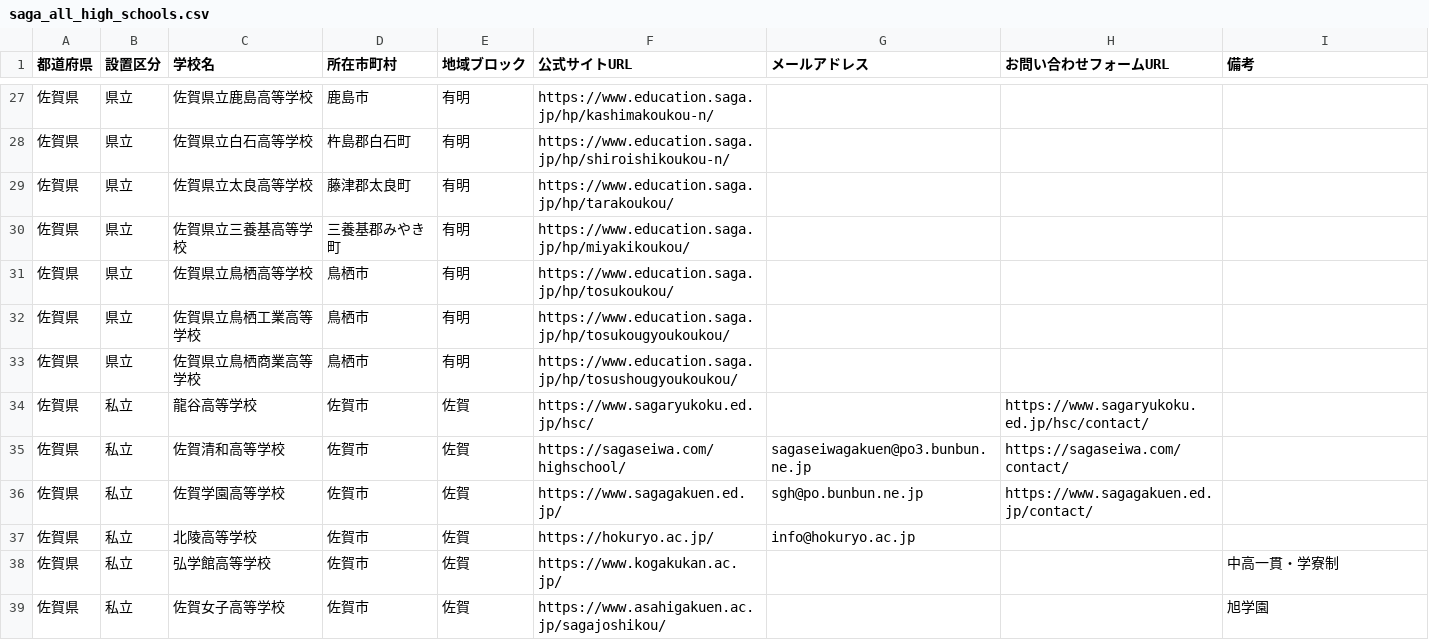
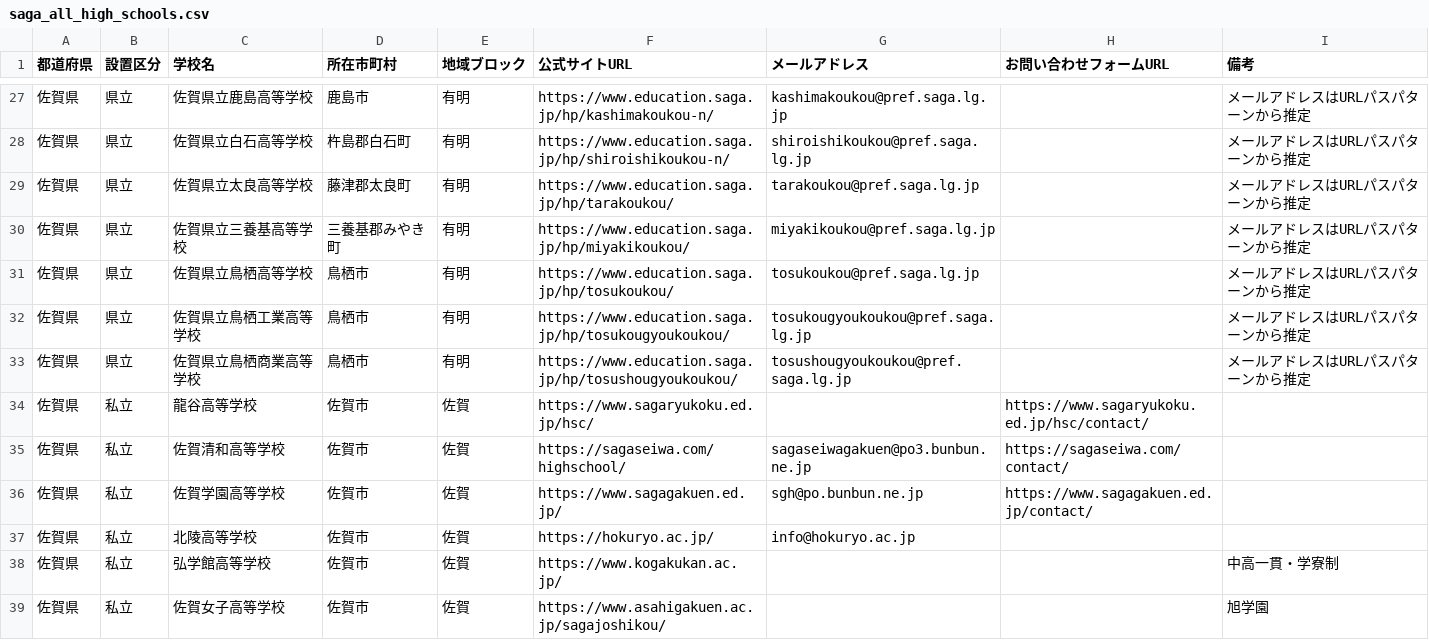
Before and after one commit to kitaichi-hokkaido/kitaichi, a CSV file: saga_all_high_schools.csv, drawn as a sheet; only a part is shown, gaps mark what is left out; the diff covers the shown part only.

```diff
--- a/saga_all_high_schools.csv
+++ b/saga_all_high_schools.csv
@@ -27,8 +27,8 @@
-佐賀県,県立,佐賀県立鹿島高等学校,鹿島市,有明,https://www.education.saga.jp/hp/kashimakoukou-n/,,,
-佐賀県,県立,佐賀県立白石高等学校,杵島郡白石町,有明,https://www.education.saga.jp/hp/shiroishikoukou-n/,,,
-佐賀県,県立,佐賀県立太良高等学校,藤津郡太良町,有明,https://www.education.saga.jp/hp/tarakoukou/,,,
-佐賀県,県立,佐賀県立三養基高等学校,三養基郡みやき町,有明,https://www.education.saga.jp/hp/miyakikoukou/,,,
-佐賀県,県立,佐賀県立鳥栖高等学校,鳥栖市,有明,https://www.education.saga.jp/hp/tosukoukou/,,,
-佐賀県,県立,佐賀県立鳥栖工業高等学校,鳥栖市,有明,https://www.education.saga.jp/hp/tosukougyoukoukou/,,,
-佐賀県,県立,佐賀県立鳥栖商業高等学校,鳥栖市,有明,https://www.education.saga.jp/hp/tosushougyoukoukou/,,,
+佐賀県,県立,佐賀県立鹿島高等学校,鹿島市,有明,https://www.education.saga.jp/hp/kashimakoukou-n/,kashimakoukou@pref.saga.lg.jp,,メールアドレスはURLパスパターンから推定
+佐賀県,県立,佐賀県立白石高等学校,杵島郡白石町,有明,https://www.education.saga.jp/hp/shiroishikoukou-n/,shiroishikoukou@pref.saga.lg.jp,,メールアドレスはURLパスパターンから推定
+佐賀県,県立,佐賀県立太良高等学校,藤津郡太良町,有明,https://www.education.saga.jp/hp/tarakoukou/,tarakoukou@pref.saga.lg.jp,,メールアドレスはURLパスパターンから推定
+佐賀県,県立,佐賀県立三養基高等学校,三養基郡みやき町,有明,https://www.education.saga.jp/hp/miyakikoukou/,miyakikoukou@pref.saga.lg.jp,,メールアドレスはURLパスパターンから推定
+佐賀県,県立,佐賀県立鳥栖高等学校,鳥栖市,有明,https://www.education.saga.jp/hp/tosukoukou/,tosukoukou@pref.saga.lg.jp,,メールアドレスはURLパスパターンから推定
+佐賀県,県立,佐賀県立鳥栖工業高等学校,鳥栖市,有明,https://www.education.saga.jp/hp/tosukougyoukoukou/,tosukougyoukoukou@pref.saga.lg.jp,,メールアドレスはURLパスパターンから推定
+佐賀県,県立,佐賀県立鳥栖商業高等学校,鳥栖市,有明,https://www.education.saga.jp/hp/tosushougyoukoukou/,tosushougyoukoukou@pref.saga.lg.jp,,メールアドレスはURLパスパターンから推定
 佐賀県,私立,龍谷高等学校,佐賀市,佐賀,https://www.sagaryukoku.ed.jp/hsc/,,https://www.sagaryukoku.ed.jp/hsc/contact/,
```
Also changed, not shown: 48 edited cells elsewhere in this file, 2 other files.
